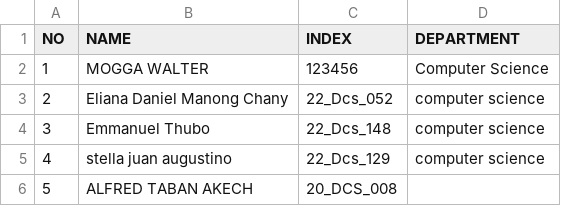
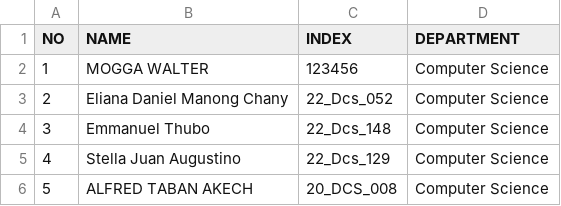
Before and after one commit to Adengden/OSP_Diploma_2026, a CSV file: students.csv, drawn as a sheet.

Commit message:
Correct department casing in students.csv

```diff
--- a/students.csv
+++ b/students.csv
@@ -2,5 +2,5 @@ NO,NAME,INDEX,DEPARTMENT
 1,MOGGA WALTER,123456,Computer Science
-2,Eliana Daniel Manong Chany,22_Dcs_052,computer science
-3,Emmanuel Thubo,22_Dcs_148,computer science
-4,stella juan augustino,22_Dcs_129,computer science
-5,ALFRED TABAN AKECH,20_DCS_008
+2,Eliana Daniel Manong Chany,22_Dcs_052,Computer Science
+3,Emmanuel Thubo,22_Dcs_148,Computer Science
+4,Stella Juan Augustino,22_Dcs_129,Computer Science
+5,ALFRED TABAN AKECH,20_DCS_008,Computer Science
```
